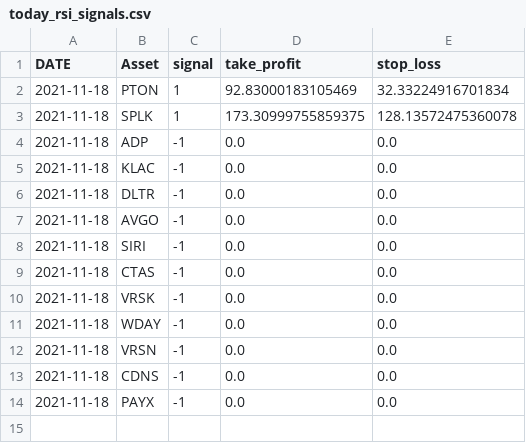
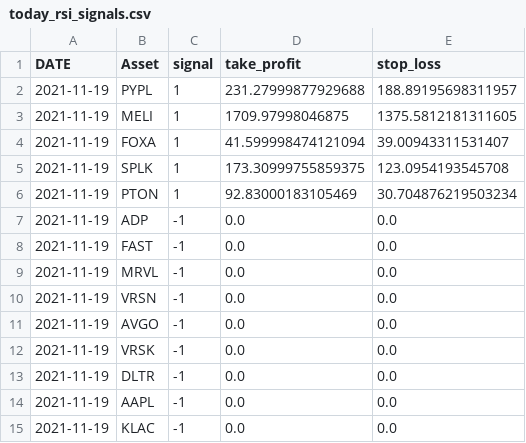
Before and after one commit to iwasnothing/ts-prediction-rsi, a CSV file: today_rsi_signals.csv, drawn as a sheet.

Commit message:
new signals files

```diff
--- a/today_rsi_signals.csv
+++ b/today_rsi_signals.csv
@@ -1,14 +1,15 @@
 DATE,Asset,signal,take_profit,stop_loss
-2021-11-18,PTON,1,92.83000183105469,32.33224916701834
-2021-11-18,SPLK,1,173.30999755859375,128.13572475360078
-2021-11-18,ADP,-1,0.0,0.0
-2021-11-18,KLAC,-1,0.0,0.0
-2021-11-18,DLTR,-1,0.0,0.0
-2021-11-18,AVGO,-1,0.0,0.0
-2021-11-18,SIRI,-1,0.0,0.0
-2021-11-18,CTAS,-1,0.0,0.0
-2021-11-18,VRSK,-1,0.0,0.0
-2021-11-18,WDAY,-1,0.0,0.0
-2021-11-18,VRSN,-1,0.0,0.0
-2021-11-18,CDNS,-1,0.0,0.0
-2021-11-18,PAYX,-1,0.0,0.0
+2021-11-19,PYPL,1,231.27999877929688,188.89195698311957
+2021-11-19,MELI,1,1709.97998046875,1375.5812181311605
+2021-11-19,FOXA,1,41.599998474121094,39.00943311531407
+2021-11-19,SPLK,1,173.30999755859375,123.0954193545708
+2021-11-19,PTON,1,92.83000183105469,30.704876219503234
+2021-11-19,ADP,-1,0.0,0.0
+2021-11-19,FAST,-1,0.0,0.0
+2021-11-19,MRVL,-1,0.0,0.0
+2021-11-19,VRSN,-1,0.0,0.0
+2021-11-19,AVGO,-1,0.0,0.0
+2021-11-19,VRSK,-1,0.0,0.0
+2021-11-19,DLTR,-1,0.0,0.0
+2021-11-19,AAPL,-1,0.0,0.0
+2021-11-19,KLAC,-1,0.0,0.0
```
Also changed, not shown: 1 other file.
